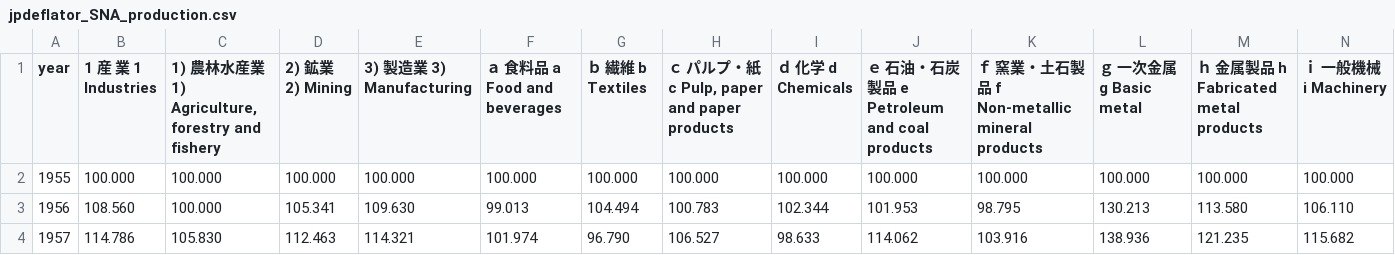
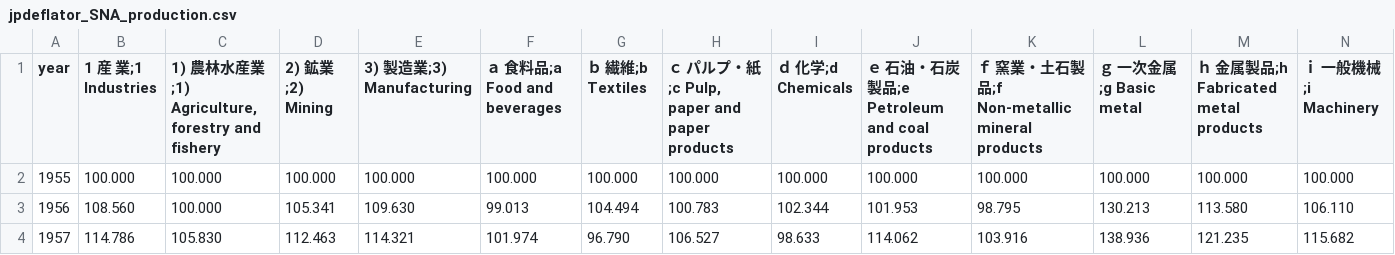
Before and after one commit to Alalalalaki/jpdeflators, a CSV file: Output/jpdeflator_SNA_production.csv, drawn as a sheet; only a part is shown; the diff covers the shown part only; the diff names each change by its address in the sheet, - before the commit and + after, or states it on an @@ line.

```diff
--- a/Output/jpdeflator_SNA_production.csv
+++ b/Output/jpdeflator_SNA_production.csv
-B1: 1 産 業 1 Industries
+B1: 1 産 業;1 Industries
-C1: 1) 農林水産業 1) Agriculture, forestry and fishery
+C1: 1) 農林水産業;1) Agriculture, forestry and fishery
-D1: 2) 鉱業 2) Mining
+D1: 2) 鉱業;2) Mining
-E1: 3) 製造業 3) Manufacturing
+E1: 3) 製造業;3) Manufacturing
-F1: ａ 食料品 a Food and beverages
+F1: ａ 食料品;a Food and beverages
-G1: ｂ 繊維 b Textiles
+G1: ｂ 繊維;b Textiles
-H1: ｃ パルプ・紙 c Pulp, paper and paper products
+H1: ｃ パルプ・紙;c Pulp, paper and paper products
-I1: ｄ 化学 d Chemicals
+I1: ｄ 化学;d Chemicals
-J1: ｅ 石油・石炭製品 e Petroleum and coal products
+J1: ｅ 石油・石炭製品;e Petroleum and coal products
-K1: ｆ 窯業・土石製品 f Non-metallic mineral products
+K1: ｆ 窯業・土石製品;f Non-metallic mineral products
-L1: ｇ 一次金属 g Basic metal
+L1: ｇ 一次金属;g Basic metal
-M1: ｈ 金属製品 h Fabricated metal products
+M1: ｈ 金属製品;h Fabricated metal products
-N1: ｉ 一般機械 i Machinery
+N1: ｉ 一般機械;i Machinery
```
Also changed, not shown: 11 edited cells elsewhere in this file, 1 other file.
